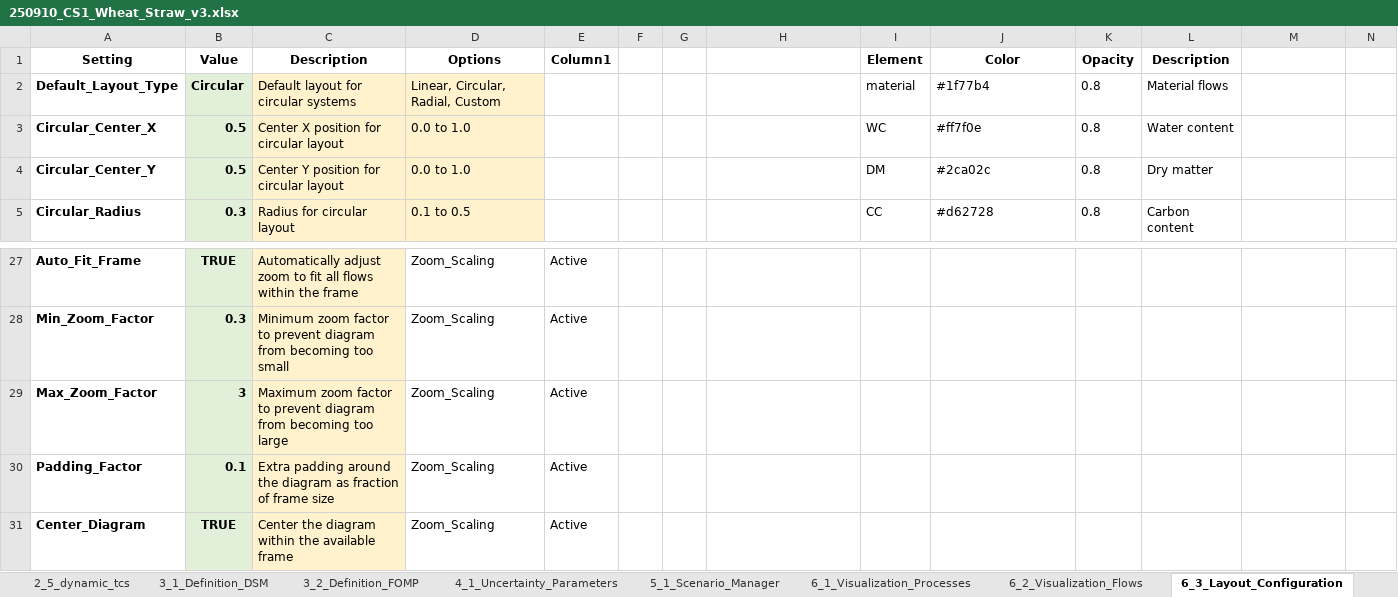
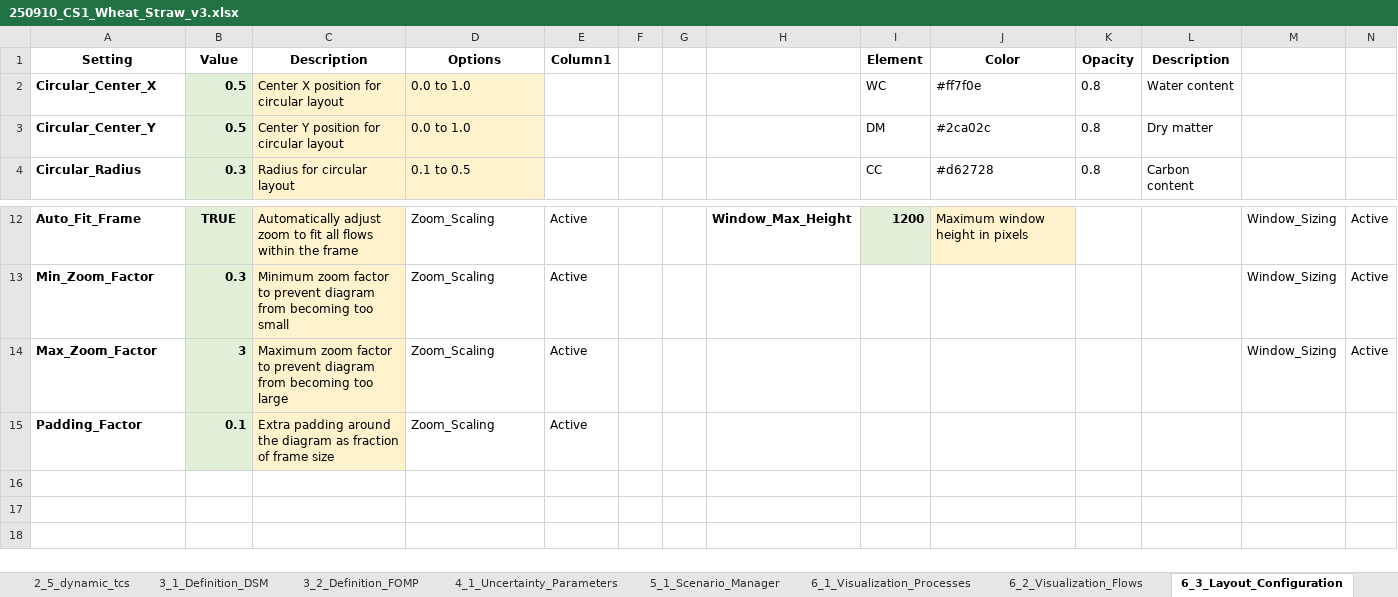
Before and after one commit to JScholz-tech/Biodym_JS, an Excel workbook: biodym_mfa_tool/data/01_input/250910_CS1_Wheat_Straw_v3.xlsx, sheet 6_3_Layout_Configuration, drawn as a sheet; only a part is shown, gaps mark what is left out; values as stored, in another font and other column widths than the file's, no borders; table styles not drawn; removed rows and columns are numbered as before the commit, all else as after; the diff covers the shown part only; the diff names each change by its address in the sheet, - before the commit and + after, or states it on an @@ line.

```diff
--- a/biodym_mfa_tool/data/01_input/250910_CS1_Wheat_Straw_v3.xlsx (sheet 6_3_Layout_Configuration)
+++ b/biodym_mfa_tool/data/01_input/250910_CS1_Wheat_Straw_v3.xlsx (sheet 6_3_Layout_Configuration)
-row 2: Default_Layout_Type | Circular | Default layout for circular systems | Linear, Circular, Radial, Custom |  |  |  |  | material | #1f77b4 | 0.8 | Material flows
-H12: (empty)
+H12: Window_Max_Height
-I12 (Element): (empty)
+I12 (Element): 1200
-I12 fill: none
+I12 fill: #E2F0D9
-J12 (Color): (empty)
+J12 (Color): Maximum window height in pixels
-J12 fill: none
+J12 fill: #FFF2CC
-M12:M14: (empty)
+M12:M14: Window_Sizing
-N12:N14: (empty)
+N12:N14: Active
-row 31: Center_Diagram | TRUE | Center the diagram within the available frame | Zoom_Scaling | Active
```
Also changed, not shown: 14 removed rows, 16 edited cells and cell formats elsewhere in this sheet, sheet 6_1_Visualization_Processes, biodym_mfa_tool/data/02_output/mc_results_detailed.xlsx, biodym_mfa_tool/data/02_output/results_scientific_baseline.xlsx, 21 other files.
